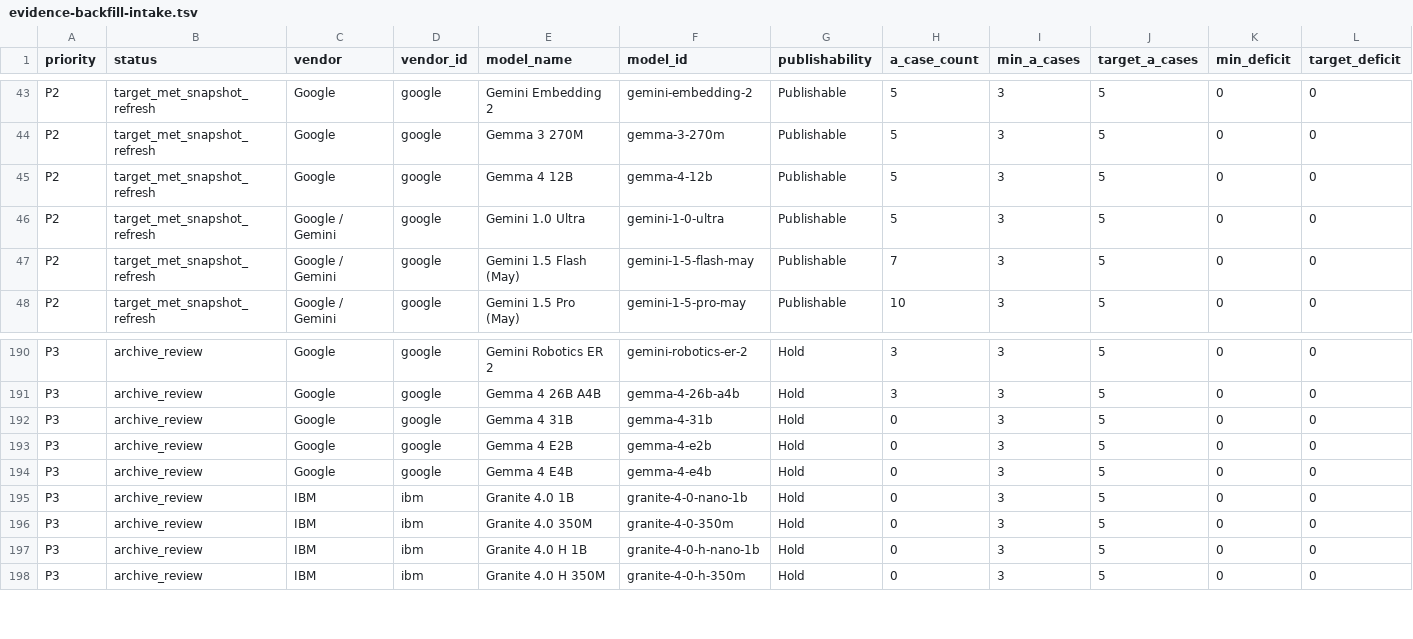
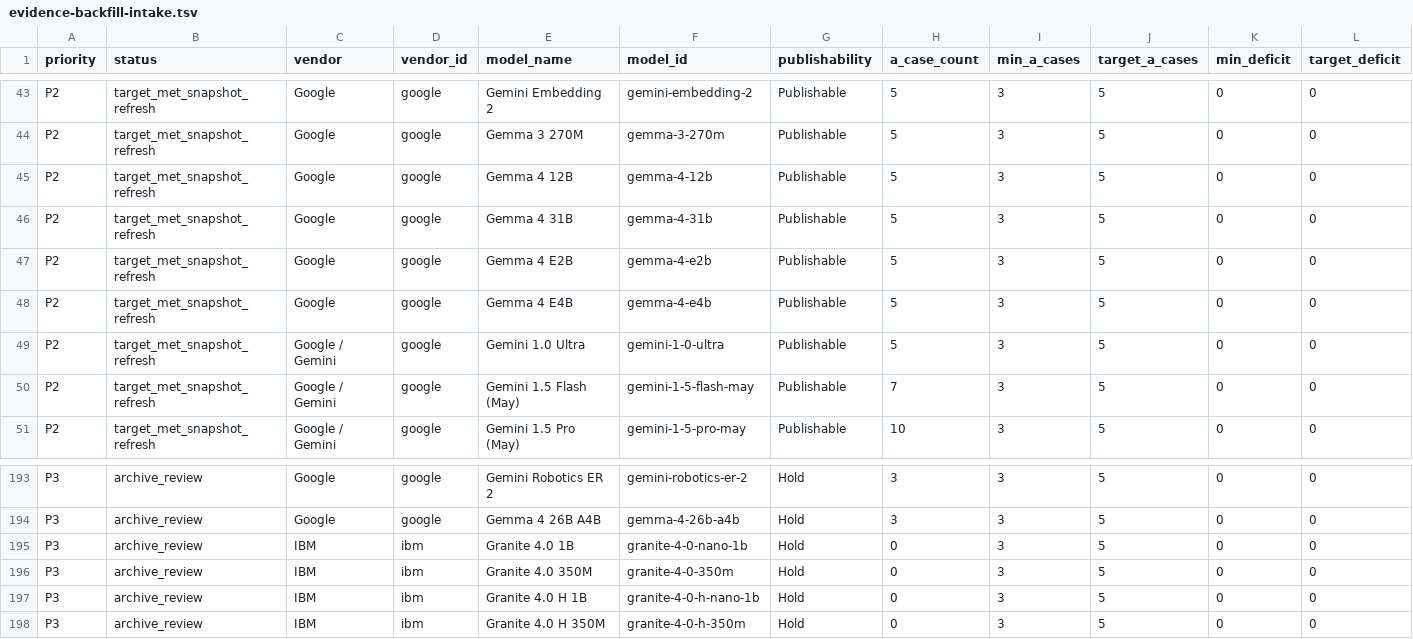
Before and after one commit to AL549984/model, a TSV file: work/evidence-backfill-intake.tsv, drawn as a sheet; only a part is shown, gaps mark what is left out; removed rows and columns are numbered as before the commit, all else as after; rows hold the shown columns only; the diff names each change by its address in the sheet, - before the commit and + after, or states it on an @@ line.

Commit message:
chore: update Model Atlas data

```diff
--- a/work/evidence-backfill-intake.tsv
+++ b/work/evidence-backfill-intake.tsv
+row 46: P2 | target_met_snapshot_refresh | Google | google | Gemma 4 31B | gemma-4-31b | Publishable | 5 | 3 | 5 | 0 | 0
+row 47: P2 | target_met_snapshot_refresh | Google | google | Gemma 4 E2B | gemma-4-e2b | Publishable | 5 | 3 | 5 | 0 | 0
+row 48: P2 | target_met_snapshot_refresh | Google | google | Gemma 4 E4B | gemma-4-e4b | Publishable | 5 | 3 | 5 | 0 | 0
-row 192: P3 | archive_review | Google | google | Gemma 4 31B | gemma-4-31b | Hold | 0 | 3 | 5 | 0 | 0
-row 193: P3 | archive_review | Google | google | Gemma 4 E2B | gemma-4-e2b | Hold | 0 | 3 | 5 | 0 | 0
-row 194: P3 | archive_review | Google | google | Gemma 4 E4B | gemma-4-e4b | Hold | 0 | 3 | 5 | 0 | 0
```
Also changed, not shown: 9 other files.
